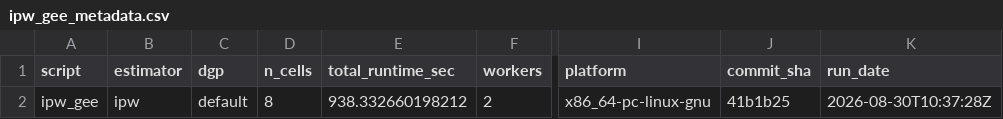
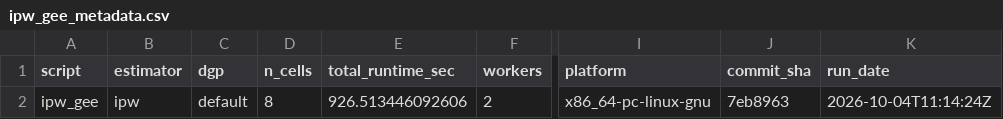
Before and after one commit to ncn-foreigners/nonprobsvy-coverage, a CSV file: results/ipw/ipw_gee_metadata.csv, drawn as a sheet; only a part is shown, gaps mark what is left out; the diff names each change by its address in the sheet, - before the commit and + after, or states it on an @@ line.

```diff
--- a/results/ipw/ipw_gee_metadata.csv
+++ b/results/ipw/ipw_gee_metadata.csv
-E2 (total_runtime_sec): 938.332660198212
+E2 (total_runtime_sec): 926.513446092606
-J2 (commit_sha): 41b1b25
+J2 (commit_sha): 7eb8963
-K2 (run_date): 2026-08-30T10:37:28Z
+K2 (run_date): 2026-10-04T11:14:24Z
```
Also changed, not shown: results/ipw/ipw_gee_coverage.csv, results/ipw/ipw_kim2021_coverage.csv, 5 other files.
